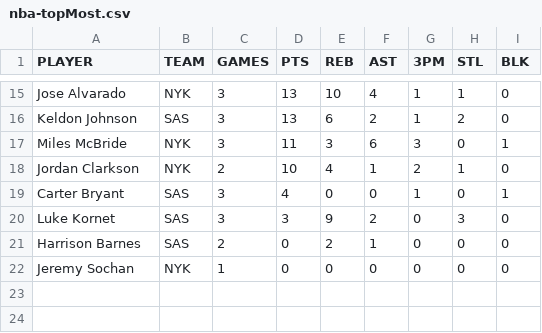
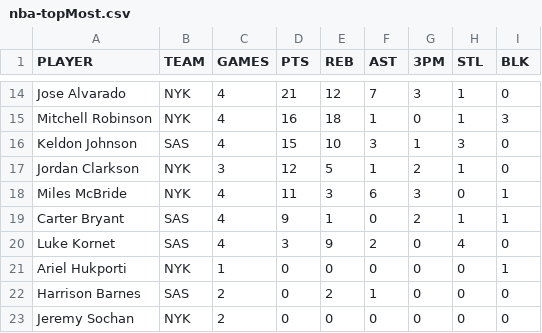
Before and after one commit to filippospol/R-bball-projects, a CSV file: bball-stats/data/nba-topMost.csv, drawn as a sheet; only a part is shown, gaps mark what is left out; removed rows and columns are numbered as before the commit, all else as after; the diff covers the shown part only; the diff names each change by its address in the sheet, - before the commit and + after, or states it on an @@ line.

```diff
--- a/bball-stats/data/nba-topMost.csv
+++ b/bball-stats/data/nba-topMost.csv
-C14 (GAMES): 3
+C14 (GAMES): 4
-D14 (PTS): 13
+D14 (PTS): 21
-E14 (REB): 10
+E14 (REB): 12
-F14 (AST): 4
+F14 (AST): 7
-G14 (3PM): 1
+G14 (3PM): 3
+row 15: Mitchell Robinson | NYK | 4 | 16 | 18 | 1 | 0 | 1 | 3
-C16 (GAMES): 3
+C16 (GAMES): 4
-D16 (PTS): 13
+D16 (PTS): 15
-E16 (REB): 6
+E16 (REB): 10
-F16 (AST): 2
+F16 (AST): 3
-H16 (STL): 2
+H16 (STL): 3
+row 17: Jordan Clarkson | NYK | 3 | 12 | 5 | 1 | 2 | 1 | 0
-C18 (GAMES): 3
+C18 (GAMES): 4
-row 18: Jordan Clarkson | NYK | 2 | 10 | 4 | 1 | 2 | 1 | 0
-C19:C20 (GAMES): 3
+C19:C20 (GAMES): 4
-D19 (PTS): 4
+D19 (PTS): 9
-E19 (REB): 0
+E19 (REB): 1
-G19 (3PM): 1
+G19 (3PM): 2
-H19 (STL): 0
+H19 (STL): 1
-H20 (STL): 3
+H20 (STL): 4
+row 21: Ariel Hukporti | NYK | 1 | 0 | 0 | 0 | 0 | 0 | 1
-C23 (GAMES): 1
+C23 (GAMES): 2
```
Also changed, not shown: 3 added rows, 4 removed rows and 50 edited cells elsewhere in this file.
